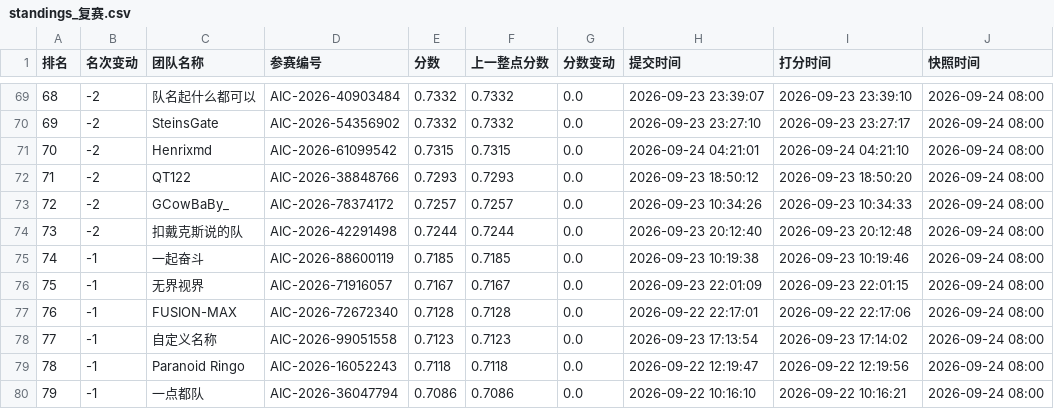
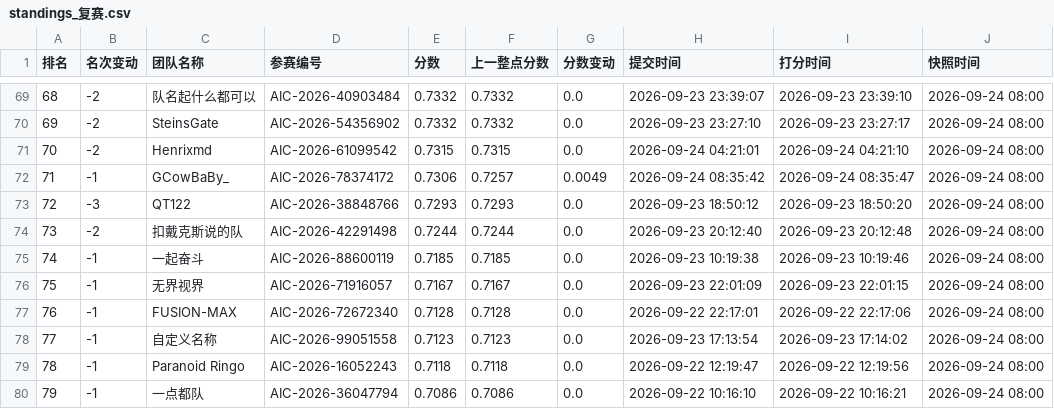
Before and after one commit to KirkG529/aic-rank-report, a CSV file: data/export/standings_复赛.csv, drawn as a sheet; only a part is shown, gaps mark what is left out; removed rows and columns are numbered as before the commit, all else as after; the diff names each change by its address in the sheet, - before the commit and + after, or states it on an @@ line.

```diff
--- a/data/export/standings_复赛.csv
+++ b/data/export/standings_复赛.csv
+row 72: 71 | -1 | GCowBaBy_ | AIC-2026-78374172 | 0.7306 | 0.7257 | 0.0049 | 2026-09-24 08:35:42 | 2026-09-24 08:35:47 | 2026-09-24 08:00
@@ column A (排名) renumbered in row 73 @@
-B73 (名次变动): -2
+B73 (名次变动): -3
-row 73: 72 | -2 | GCowBaBy_ | AIC-2026-78374172 | 0.7257 | 0.7257 | 0.0 | 2026-09-23 10:34:26 | 2026-09-23 10:34:33 | 2026-09-24 08:00
```
Also changed, not shown: data/export/history_复赛.csv, 4 other files.
